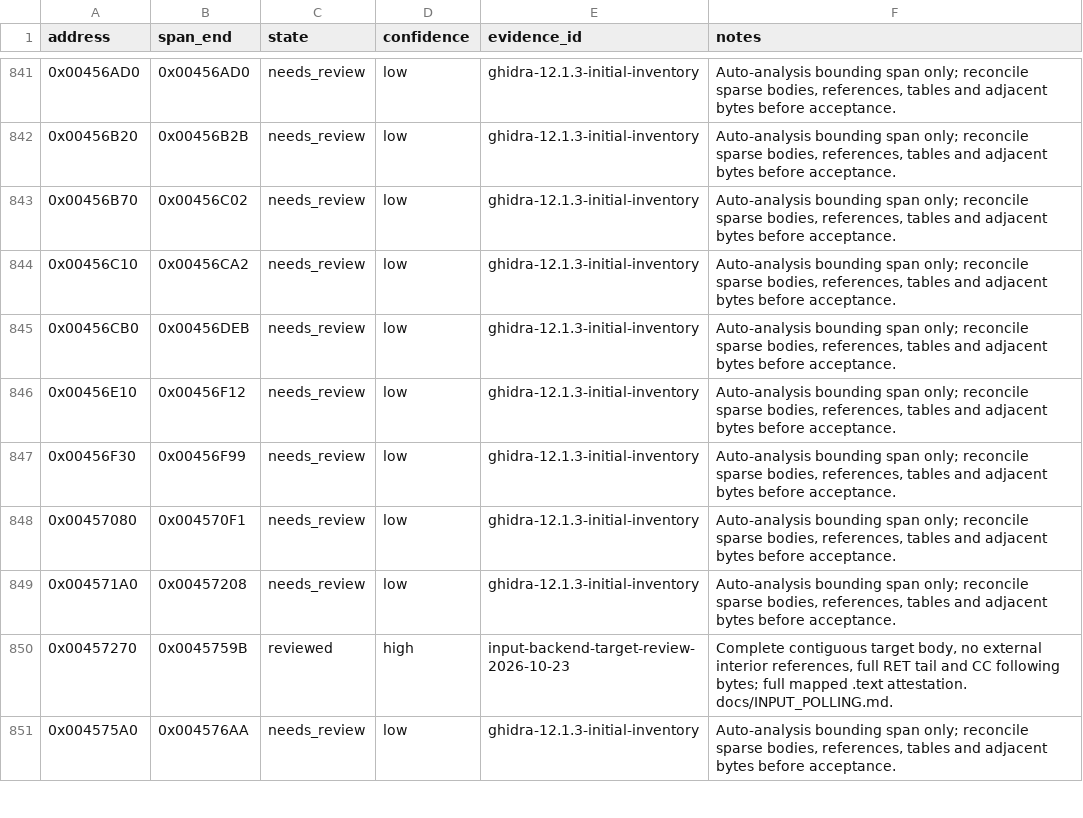
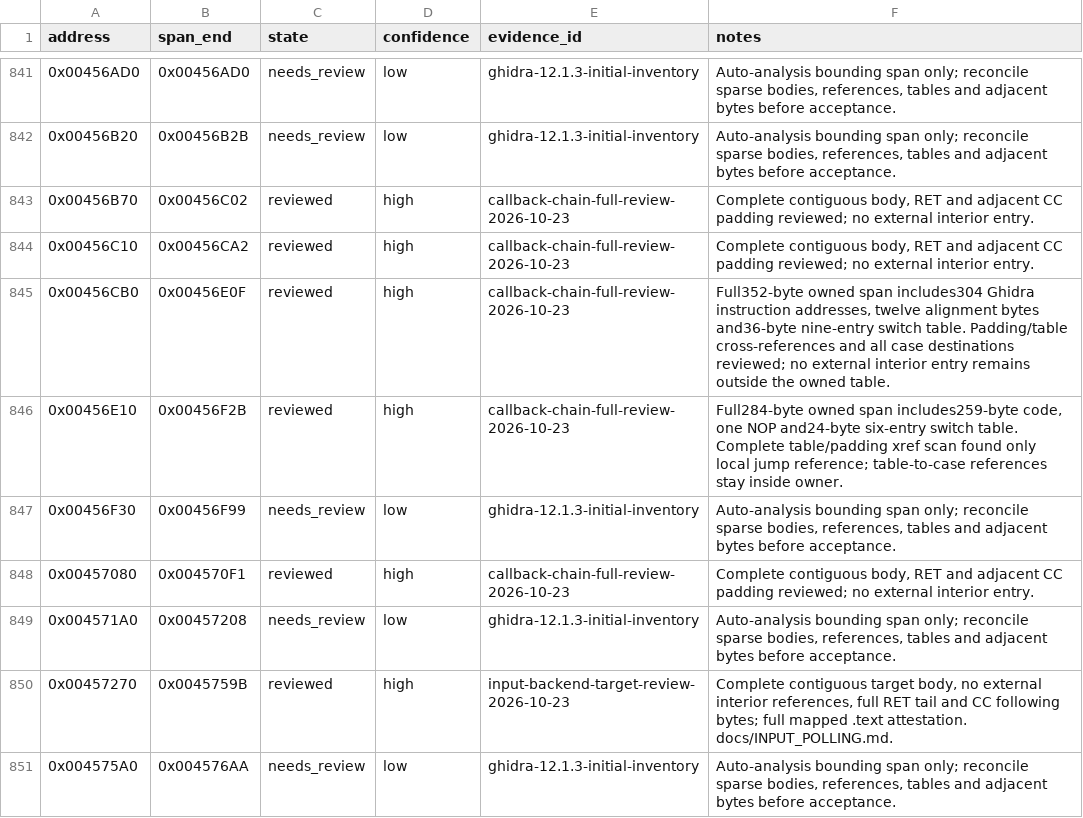
Before and after one commit to N0zoM1z0/th11, a CSV file: config/function-boundaries.csv, drawn as a sheet; only a part is shown, gaps mark what is left out.

```diff
--- a/config/function-boundaries.csv
+++ b/config/function-boundaries.csv
@@ -842,8 +842,8 @@ address,span_end,state,confidence,evidence_id,notes
 0x00456B20,0x00456B2B,needs_review,low,ghidra-12.1.3-initial-inventory,"Auto-analysis bounding span only; reconcile sparse bodies, references, tables and adjacent bytes before acceptance."
-0x00456B70,0x00456C02,needs_review,low,ghidra-12.1.3-initial-inventory,"Auto-analysis bounding span only; reconcile sparse bodies, references, tables and adjacent bytes before acceptance."
-0x00456C10,0x00456CA2,needs_review,low,ghidra-12.1.3-initial-inventory,"Auto-analysis bounding span only; reconcile sparse bodies, references, tables and adjacent bytes before acceptance."
-0x00456CB0,0x00456DEB,needs_review,low,ghidra-12.1.3-initial-inventory,"Auto-analysis bounding span only; reconcile sparse bodies, references, tables and adjacent bytes before acceptance."
-0x00456E10,0x00456F12,needs_review,low,ghidra-12.1.3-initial-inventory,"Auto-analysis bounding span only; reconcile sparse bodies, references, tables and adjacent bytes before acceptance."
+0x00456B70,0x00456C02,reviewed,high,callback-chain-full-review-2026-10-23,"Complete contiguous body, RET and adjacent CC padding reviewed; no external interior entry."
+0x00456C10,0x00456CA2,reviewed,high,callback-chain-full-review-2026-10-23,"Complete contiguous body, RET and adjacent CC padding reviewed; no external interior entry."
+0x00456CB0,0x00456E0F,reviewed,high,callback-chain-full-review-2026-10-23,"Full352-byte owned span includes304 Ghidra instruction addresses, twelve alignment bytes and36-byte nine-entry switch table. Padding/table cross-references and all case destinations reviewed; no external interior entry remains outside the owned table."
+0x00456E10,0x00456F2B,reviewed,high,callback-chain-full-review-2026-10-23,"Full284-byte owned span includes259-byte code, one NOP and24-byte six-entry switch table. Complete table/padding xref scan found only local jump reference; table-to-case references stay inside owner."
 0x00456F30,0x00456F99,needs_review,low,ghidra-12.1.3-initial-inventory,"Auto-analysis bounding span only; reconcile sparse bodies, references, tables and adjacent bytes before acceptance."
-0x00457080,0x004570F1,needs_review,low,ghidra-12.1.3-initial-inventory,"Auto-analysis bounding span only; reconcile sparse bodies, references, tables and adjacent bytes before acceptance."
+0x00457080,0x004570F1,reviewed,high,callback-chain-full-review-2026-10-23,"Complete contiguous body, RET and adjacent CC padding reviewed; no external interior entry."
 0x004571A0,0x00457208,needs_review,low,ghidra-12.1.3-initial-inventory,"Auto-analysis bounding span only; reconcile sparse bodies, references, tables and adjacent bytes before acceptance."
```
Also changed, not shown: config/function-origins.csv, config/functions.csv, 15 other files.
